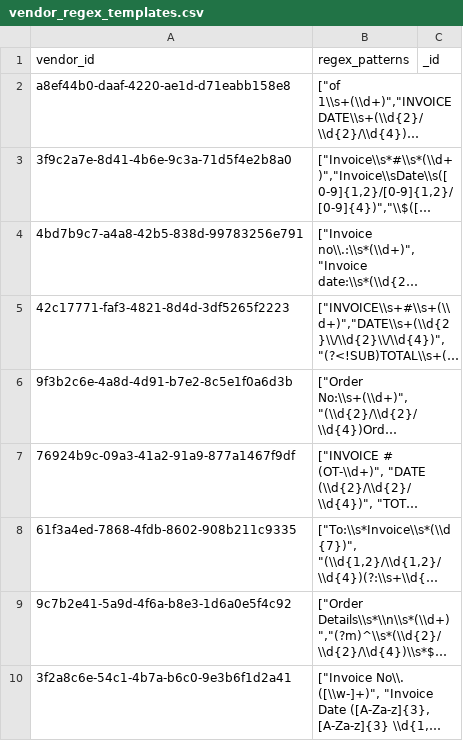
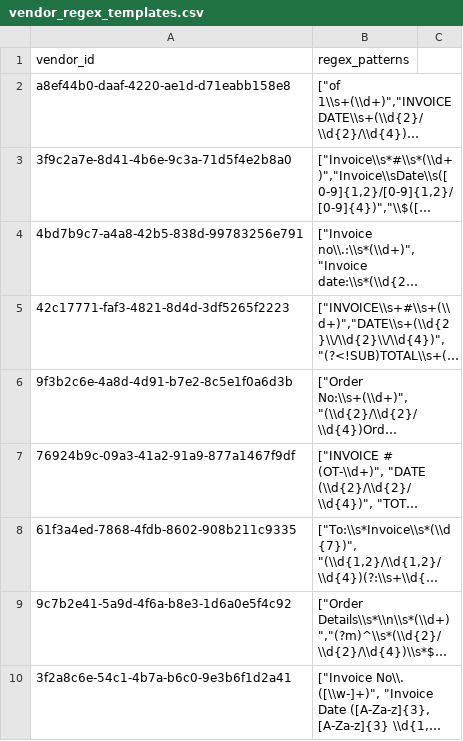
Before and after one commit to RestaurantPilot-AI/RestaurantPilot-AI-V2, a CSV file: data/database/vendor_regex_templates.csv, drawn as a sheet; long unchanged cells end in …; the diff names each change by its address in the sheet, - before the commit and + after, or states it on an @@ line.

```diff
--- a/data/database/vendor_regex_templates.csv
+++ b/data/database/vendor_regex_templates.csv
-C1: _id
+C1: (empty)
```
Also changed, not shown: data/database/menu_item_lookup_map.csv, 15 other files.
